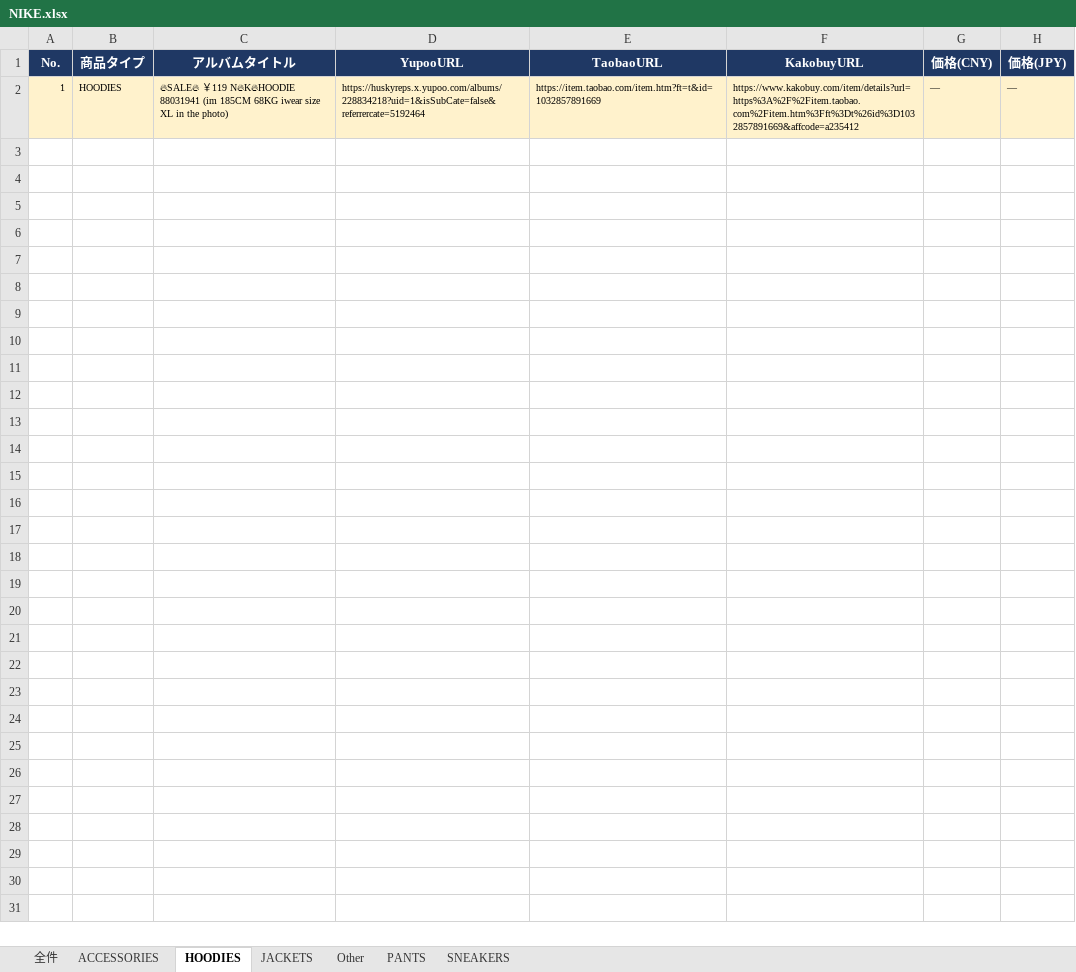
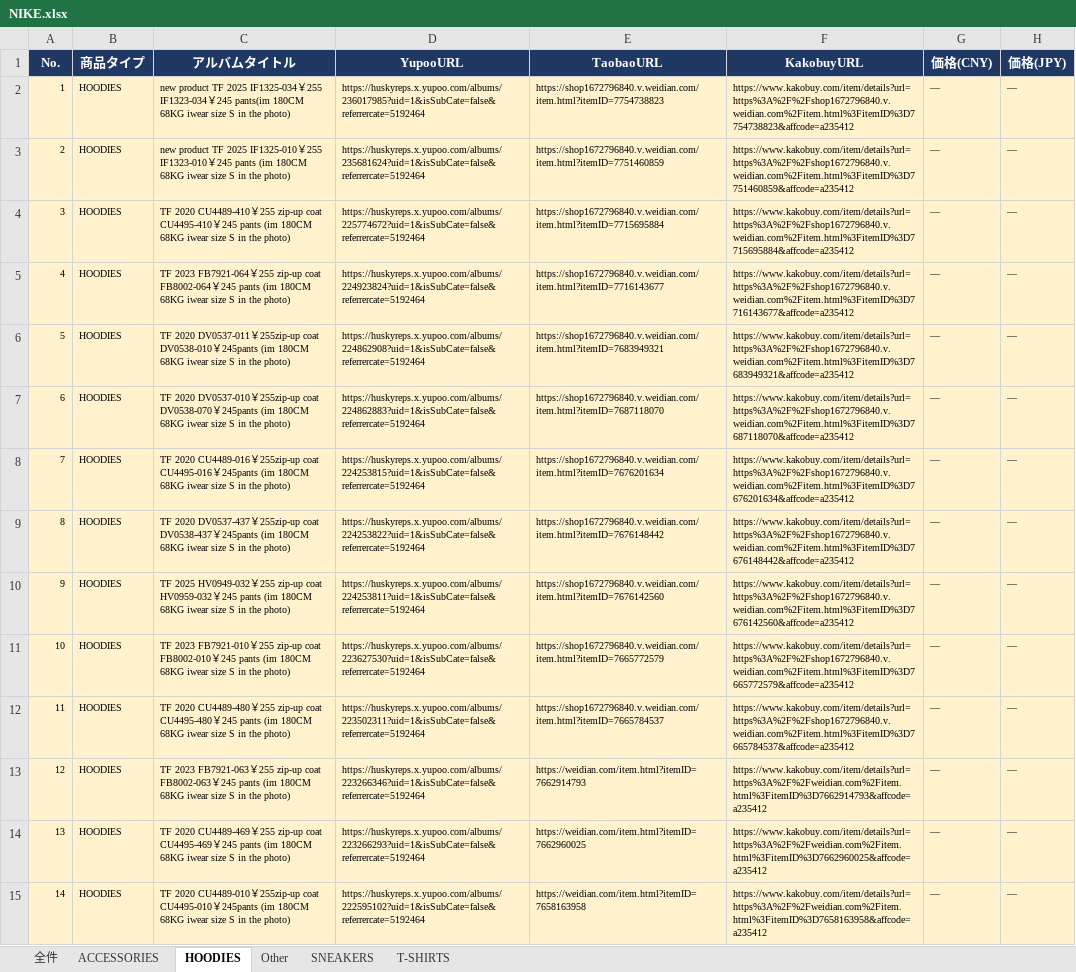
Before and after one commit to soramorisita-cmd/pandora, an Excel workbook: data/NIKE.xlsx, sheet HOODIES, drawn as a sheet; only a part is shown; values as stored, in another font and other column widths than the file's, no borders; the diff covers the shown part only; the diff names each change by its address in the sheet, - before the commit and + after, or states it on an @@ line.

Commit message:
merge: update products.json

```diff
--- a/data/NIKE.xlsx (sheet HOODIES)
+++ b/data/NIKE.xlsx (sheet HOODIES)
-sheet tab: PANTS
+sheet tab: T-SHIRTS
-sheet tab: JACKETS
@@ sheet tab order changed: 全件 | ACCESSORIES | HOODIES | Other | SNEAKERS | T-SHIRTS @@
-C2 (アルバムタイトル): 🔥SALE🔥 ￥119 N🔥K🔥HOODIE 88031941 (im 185CM 68KG iwear size XL in the…
+C2 (アルバムタイトル): new product TF 2025 IF1325-034￥255 IF1323-034￥245 pants(im 180CM 68KG iwear size S in the…
-D2 (YupooURL): https://huskyreps.x.yupoo.com/albums/228834218?uid=1&isSubCate=false&referrercate=5192464
+D2 (YupooURL): https://huskyreps.x.yupoo.com/albums/236017985?uid=1&isSubCate=false&referrercate=5192464
-E2 (TaobaoURL): https://item.taobao.com/item.htm?ft=t&id=1032857891669
+E2 (TaobaoURL): https://shop1672796840.v.weidian.com/item.html?itemID=7754738823
-F2 (KakobuyURL): https://www.kakobuy.com/item/details?url=https%3A%2F%2Fitem.taobao.com%2Fitem.htm%3Fft%3Dt%26id%3D1032857891669&affcode=a235412
+F2 (KakobuyURL): https://www.kakobuy.com/item/details?url=https%3A%2F%2Fshop1672796840.v.weidian.com%2Fitem.html%3FitemID%3D7754738823&affcode=a235412
+row 3: 2 | HOODIES | new product TF 2025 IF1325-010￥255 IF1323-010￥245 pants (im 180CM 68KG iwear size S in the photo) | https://huskyreps.x.yupoo.com/albums/235681624?uid=1&isSubCate=false&referrercate=5192464 | https://shop1672796840.v.weidian.com/item.html?itemID=7751460859 | https://www.kakobuy.com/item/details?url=https%3A%2F%2Fshop1672796840.v.weidian.com%2Fitem.html%3FitemID%3D7751460859&affcode=a235412 | ― | ―
+row 4: 3 | HOODIES | TF 2020 CU4489-410￥255 zip-up coat CU4495-410￥245 pants (im 180CM 68KG iwear size S in the photo) | https://huskyreps.x.yupoo.com/albums/225774672?uid=1&isSubCate=false&referrercate=5192464 | https://shop1672796840.v.weidian.com/item.html?itemID=7715695884 | https://www.kakobuy.com/item/details?url=https%3A%2F%2Fshop1672796840.v.weidian.com%2Fitem.html%3FitemID%3D7715695884&affcode=a235412 | ― | ―
+row 5: 4 | HOODIES | TF 2023 FB7921-064￥255 zip-up coat FB8002-064￥245 pants (im 180CM 68KG iwear size S in the photo) | https://huskyreps.x.yupoo.com/albums/224923824?uid=1&isSubCate=false&referrercate=5192464 | https://shop1672796840.v.weidian.com/item.html?itemID=7716143677 | https://www.kakobuy.com/item/details?url=https%3A%2F%2Fshop1672796840.v.weidian.com%2Fitem.html%3FitemID%3D7716143677&affcode=a235412 | ― | ―
+row 6: 5 | HOODIES | TF 2020 DV0537-011￥255zip-up coat DV0538-010￥245pants (im 180CM 68KG iwear size S in the photo) | https://huskyreps.x.yupoo.com/albums/224862908?uid=1&isSubCate=false&referrercate=5192464 | https://shop1672796840.v.weidian.com/item.html?itemID=7683949321 | https://www.kakobuy.com/item/details?url=https%3A%2F%2Fshop1672796840.v.weidian.com%2Fitem.html%3FitemID%3D7683949321&affcode=a235412 | ― | ―
+row 7: 6 | HOODIES | TF 2020 DV0537-010￥255zip-up coat DV0538-070￥245pants (im 180CM 68KG iwear size S in the photo) | https://huskyreps.x.yupoo.com/albums/224862883?uid=1&isSubCate=false&referrercate=5192464 | https://shop1672796840.v.weidian.com/item.html?itemID=7687118070 | https://www.kakobuy.com/item/details?url=https%3A%2F%2Fshop1672796840.v.weidian.com%2Fitem.html%3FitemID%3D7687118070&affcode=a235412 | ― | ―
+row 8: 7 | HOODIES | TF 2020 CU4489-016￥255zip-up coat CU4495-016￥245pants (im 180CM 68KG iwear size S in the photo) | https://huskyreps.x.yupoo.com/albums/224253815?uid=1&isSubCate=false&referrercate=5192464 | https://shop1672796840.v.weidian.com/item.html?itemID=7676201634 | https://www.kakobuy.com/item/details?url=https%3A%2F%2Fshop1672796840.v.weidian.com%2Fitem.html%3FitemID%3D7676201634&affcode=a235412 | ― | ―
+row 9: 8 | HOODIES | TF 2020 DV0537-437￥255zip-up coat DV0538-437￥245pants (im 180CM 68KG iwear size S in the photo) | https://huskyreps.x.yupoo.com/albums/224253822?uid=1&isSubCate=false&referrercate=5192464 | https://shop1672796840.v.weidian.com/item.html?itemID=7676148442 | https://www.kakobuy.com/item/details?url=https%3A%2F%2Fshop1672796840.v.weidian.com%2Fitem.html%3FitemID%3D7676148442&affcode=a235412 | ― | ―
+row 10: 9 | HOODIES | TF 2025 HV0949-032￥255 zip-up coat HV0959-032￥245 pants (im 180CM 68KG iwear size S in the photo) | https://huskyreps.x.yupoo.com/albums/224253811?uid=1&isSubCate=false&referrercate=5192464 | https://shop1672796840.v.weidian.com/item.html?itemID=7676142560 | https://www.kakobuy.com/item/details?url=https%3A%2F%2Fshop1672796840.v.weidian.com%2Fitem.html%3FitemID%3D7676142560&affcode=a235412 | ― | ―
+row 11: 10 | HOODIES | TF 2023 FB7921-010￥255 zip-up coat FB8002-010￥245 pants (im 180CM 68KG iwear size S in the photo) | https://huskyreps.x.yupoo.com/albums/223627530?uid=1&isSubCate=false&referrercate=5192464 | https://shop1672796840.v.weidian.com/item.html?itemID=7665772579 | https://www.kakobuy.com/item/details?url=https%3A%2F%2Fshop1672796840.v.weidian.com%2Fitem.html%3FitemID%3D7665772579&affcode=a235412 | ― | ―
+row 12: 11 | HOODIES | TF 2020 CU4489-480￥255 zip-up coat CU4495-480￥245 pants (im 180CM 68KG iwear size S in the photo) | https://huskyreps.x.yupoo.com/albums/223502311?uid=1&isSubCate=false&referrercate=5192464 | https://shop1672796840.v.weidian.com/item.html?itemID=7665784537 | https://www.kakobuy.com/item/details?url=https%3A%2F%2Fshop1672796840.v.weidian.com%2Fitem.html%3FitemID%3D7665784537&affcode=a235412 | ― | ―
+row 13: 12 | HOODIES | TF 2023 FB7921-063￥255 zip-up coat FB8002-063￥245 pants (im 180CM 68KG iwear size S in the photo) | https://huskyreps.x.yupoo.com/albums/223266346?uid=1&isSubCate=false&referrercate=5192464 | https://weidian.com/item.html?itemID=7662914793 | https://www.kakobuy.com/item/details?url=https%3A%2F%2Fweidian.com%2Fitem.html%3FitemID%3D7662914793&affcode=a235412 | ― | ―
+row 14: 13 | HOODIES | TF 2020 CU4489-469￥255 zip-up coat CU4495-469￥245 pants (im 180CM 68KG iwear size S in the photo) | https://huskyreps.x.yupoo.com/albums/223266293?uid=1&isSubCate=false&referrercate=5192464 | https://weidian.com/item.html?itemID=7662960025 | https://www.kakobuy.com/item/details?url=https%3A%2F%2Fweidian.com%2Fitem.html%3FitemID%3D7662960025&affcode=a235412 | ― | ―
+row 15: 14 | HOODIES | TF 2020 CU4489-010￥255zip-up coat CU4495-010￥245pants (im 180CM 68KG iwear size S in the photo) | https://huskyreps.x.yupoo.com/albums/222595102?uid=1&isSubCate=false&referrercate=5192464 | https://weidian.com/item.html?itemID=7658163958 | https://www.kakobuy.com/item/details?url=https%3A%2F%2Fweidian.com%2Fitem.html%3FitemID%3D7658163958&affcode=a235412 | ― | ―
```
Also changed, not shown: 13 added rows elsewhere in this sheet, sheet 全件, sheet ACCESSORIES, sheet Other, sheet T-SHIRTS, sheet SNEAKERS, 13 other files.
